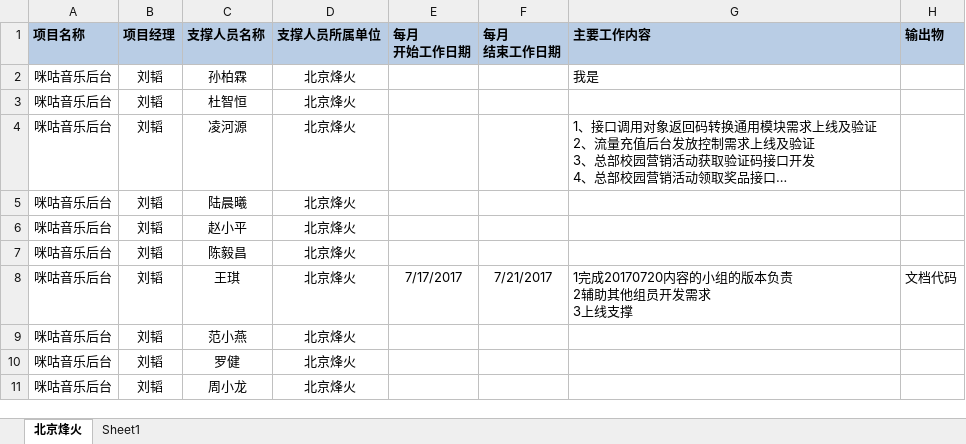
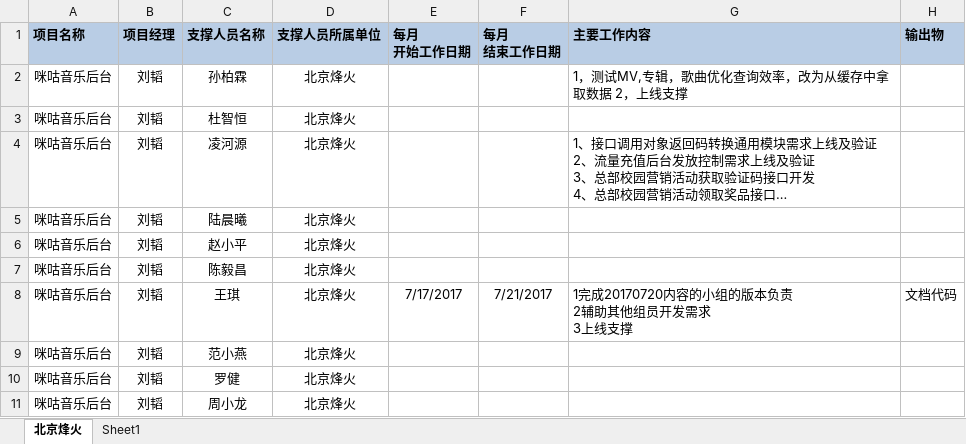
Before and after one commit to just-forking/weekReport, an Excel workbook: 20170721周报/技术支撑服务人员周报日报-20170721.xlsx, sheet 北京烽火, drawn as a sheet; long unchanged cells end in …; values as stored, in another font and other column widths than the file's, no borders; the diff names each change by its address in the sheet, - before the commit and + after, or states it on an @@ line.

Commit message:
孙柏霖
孙柏霖7月17-21号周报

```diff
--- a/20170721周报/技术支撑服务人员周报日报-20170721.xlsx (sheet 北京烽火)
+++ b/20170721周报/技术支撑服务人员周报日报-20170721.xlsx (sheet 北京烽火)
-G2 (主要工作内容): 我是
+G2 (主要工作内容): 1，测试MV,专辑，歌曲优化查询效率，改为从缓存中拿取数据 2，上线支撑
```
